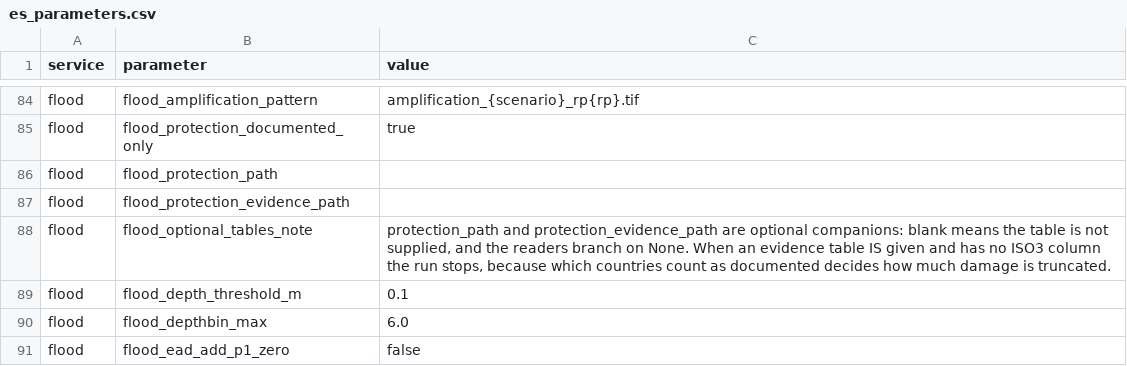
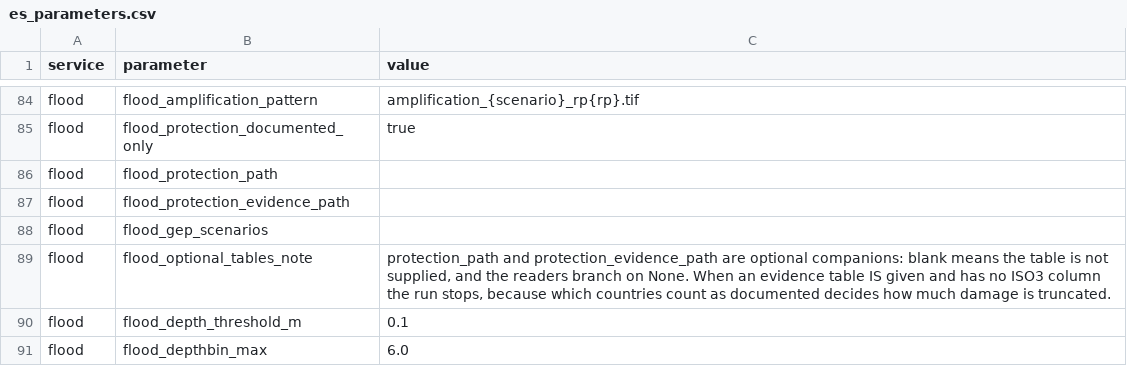
Before and after one commit to NatCapTEEMs/global_invest_dev, a CSV file: global_invest/input_template/es_parameters.csv, drawn as a sheet; only a part is shown, gaps mark what is left out; the shorter side is filled out with more unchanged rows; the diff names each change by its address in the sheet, - before the commit and + after, or states it on an @@ line.

Commit message:
flood: the last three settings come from es_parameters too
flood_skip_damage_tables was read with two different defaults in the same file,
False in one place and True in another, so which one applied depended on which
task asked. It, flood_skip_depth_download and flood_gep_scenarios now come from
the CSV; the three getattr calls left are _required itself and the two optional
tables, where a blank cell means the table is not supplied.

```diff
--- a/global_invest/input_template/es_parameters.csv
+++ b/global_invest/input_template/es_parameters.csv
+row 88: flood | flood_gep_scenarios
```
Also changed, not shown: 1 other file.
